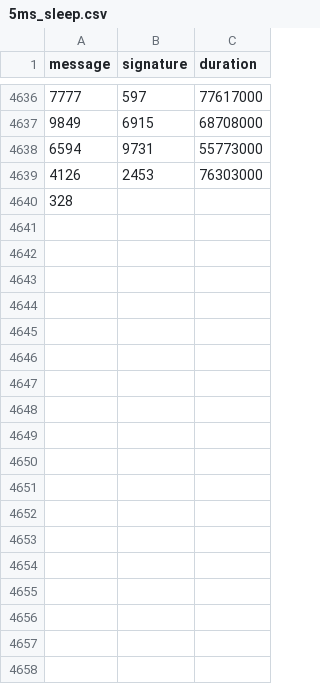
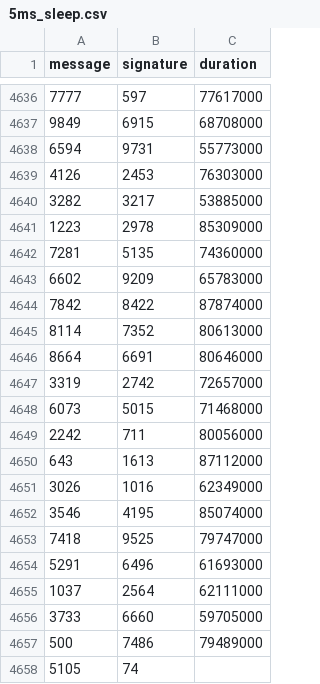
Before and after one commit to nicopupupu/QGIS_Package_Installer, a CSV file: 5ms_sleep.csv, drawn as a sheet; only a part is shown, gaps mark what is left out; removed rows and columns are numbered as before the commit, all else as after; the diff names each change by its address in the sheet, - before the commit and + after, or states it on an @@ line.

Commit message:
misspell

```diff
--- a/5ms_sleep.csv
+++ b/5ms_sleep.csv
-row 4640: 328
+row 4640: 3282 | 3217 | 53885000
+row 4641: 1223 | 2978 | 85309000
+row 4642: 7281 | 5135 | 74360000
+row 4643: 6602 | 9209 | 65783000
+row 4644: 7842 | 8422 | 87874000
+row 4645: 8114 | 7352 | 80613000
+row 4646: 8664 | 6691 | 80646000
+row 4647: 3319 | 2742 | 72657000
+row 4648: 6073 | 5015 | 71468000
+row 4649: 2242 | 711 | 80056000
+row 4650: 643 | 1613 | 87112000
+row 4651: 3026 | 1016 | 62349000
+row 4652: 3546 | 4195 | 85074000
+row 4653: 7418 | 9525 | 79747000
+row 4654: 5291 | 6496 | 61693000
+row 4655: 1037 | 2564 | 62111000
+row 4656: 3733 | 6660 | 59705000
+row 4657: 500 | 7486 | 79489000
+row 4658: 5105 | 74
```
